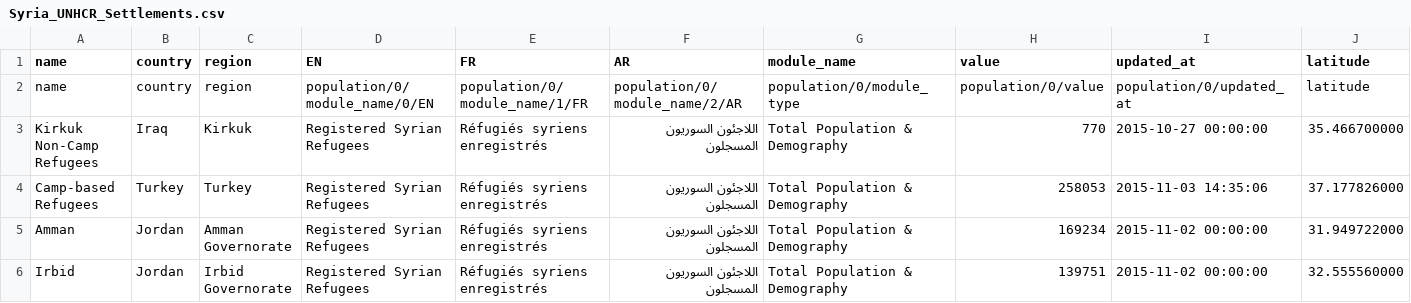
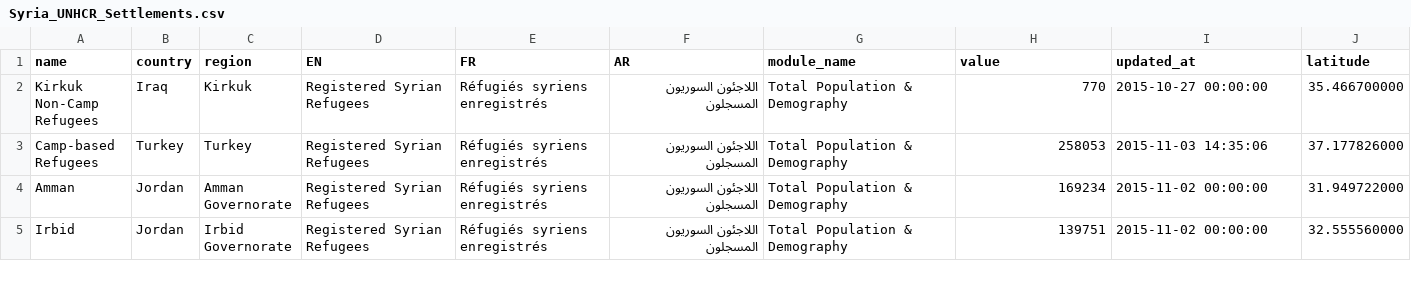
Before and after one commit to davidasbury/SyriaTest, a CSV file: Syria_UNHCR_Settlements.csv, drawn as a sheet; only a part is shown; rows hold the shown columns only; the diff names each change by its address in the sheet, - before the commit and + after, or states it on an @@ line.

Commit message:
fixed update 11/9/15

```diff
--- a/Syria_UNHCR_Settlements.csv
+++ b/Syria_UNHCR_Settlements.csv
-row 2: name | country | region | population/0/module_name/0/EN | population/0/module_name/1/FR | population/0/module_name/2/AR | population/0/module_type | population/0/value | population/0/updated_at | latitude
```
